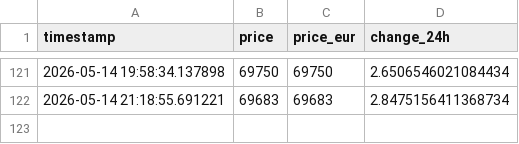
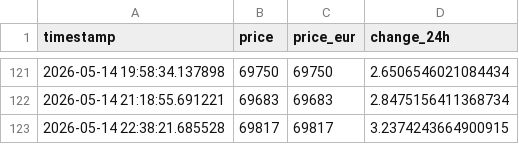
Before and after one commit to MomenWael429/data-pipeline-kpi, a CSV file: data/data.csv, drawn as a sheet; only a part is shown, gaps mark what is left out; the diff names each change by its address in the sheet, - before the commit and + after, or states it on an @@ line.

```diff
--- a/data/data.csv
+++ b/data/data.csv
+row 123: 2026-05-14 22:38:21.685528 | 69817 | 69817 | 3.2374243664900915
```
Also changed, not shown: data/build_log.csv, 2 other files.
